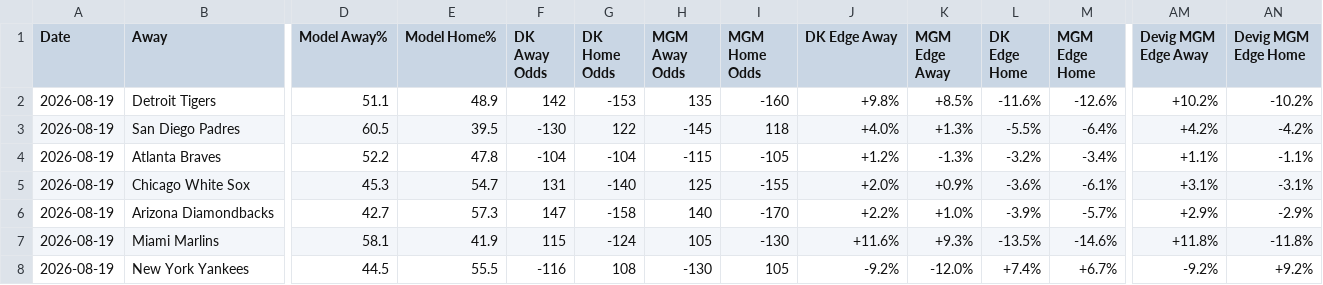
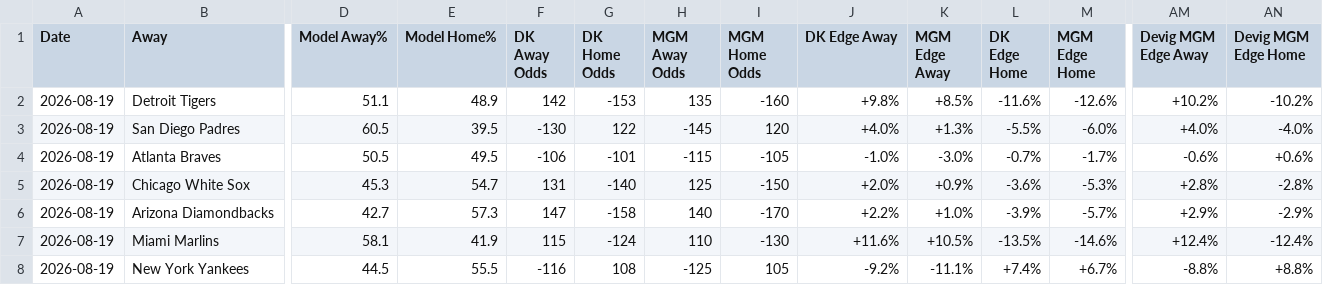
Before and after one commit to myles00price/baseball-model, a CSV file: picks_2026-08-19.csv, drawn as a sheet; only a part is shown, gaps mark what is left out; the diff covers the shown part only; the diff names each change by its address in the sheet, - before the commit and + after, or states it on an @@ line.

Commit message:
lineup lock update 2026-08-19

```diff
--- a/picks_2026-08-19.csv
+++ b/picks_2026-08-19.csv
-I3 (MGM Home Odds): 118
+I3 (MGM Home Odds): 120
-M3 (MGM Edge Home): -6.4%
+M3 (MGM Edge Home): -6.0%
-AM3 (Devig MGM Edge Away): +4.2%
+AM3 (Devig MGM Edge Away): +4.0%
-AN3 (Devig MGM Edge Home): -4.2%
+AN3 (Devig MGM Edge Home): -4.0%
-D4 (Model Away%): 52.2
+D4 (Model Away%): 50.5
-E4 (Model Home%): 47.8
+E4 (Model Home%): 49.5
-F4 (DK Away Odds): -104
+F4 (DK Away Odds): -106
-G4 (DK Home Odds): -104
+G4 (DK Home Odds): -101
-J4 (DK Edge Away): +1.2%
+J4 (DK Edge Away): -1.0%
-K4 (MGM Edge Away): -1.3%
+K4 (MGM Edge Away): -3.0%
-L4 (DK Edge Home): -3.2%
+L4 (DK Edge Home): -0.7%
-M4 (MGM Edge Home): -3.4%
+M4 (MGM Edge Home): -1.7%
-AM4 (Devig MGM Edge Away): +1.1%
+AM4 (Devig MGM Edge Away): -0.6%
-AN4 (Devig MGM Edge Home): -1.1%
+AN4 (Devig MGM Edge Home): +0.6%
-I5 (MGM Home Odds): -155
+I5 (MGM Home Odds): -150
-M5 (MGM Edge Home): -6.1%
+M5 (MGM Edge Home): -5.3%
-AM5 (Devig MGM Edge Away): +3.1%
+AM5 (Devig MGM Edge Away): +2.8%
-AN5 (Devig MGM Edge Home): -3.1%
+AN5 (Devig MGM Edge Home): -2.8%
-H7 (MGM Away Odds): 105
+H7 (MGM Away Odds): 110
-K7 (MGM Edge Away): +9.3%
+K7 (MGM Edge Away): +10.5%
-AM7 (Devig MGM Edge Away): +11.8%
+AM7 (Devig MGM Edge Away): +12.4%
-AN7 (Devig MGM Edge Home): -11.8%
+AN7 (Devig MGM Edge Home): -12.4%
-H8 (MGM Away Odds): -130
+H8 (MGM Away Odds): -125
-K8 (MGM Edge Away): -12.0%
+K8 (MGM Edge Away): -11.1%
-AM8 (Devig MGM Edge Away): -9.2%
+AM8 (Devig MGM Edge Away): -8.8%
-AN8 (Devig MGM Edge Home): +9.2%
+AN8 (Devig MGM Edge Home): +8.8%
```
Also changed, not shown: 16 edited cells elsewhere in this file, 7 other files.
